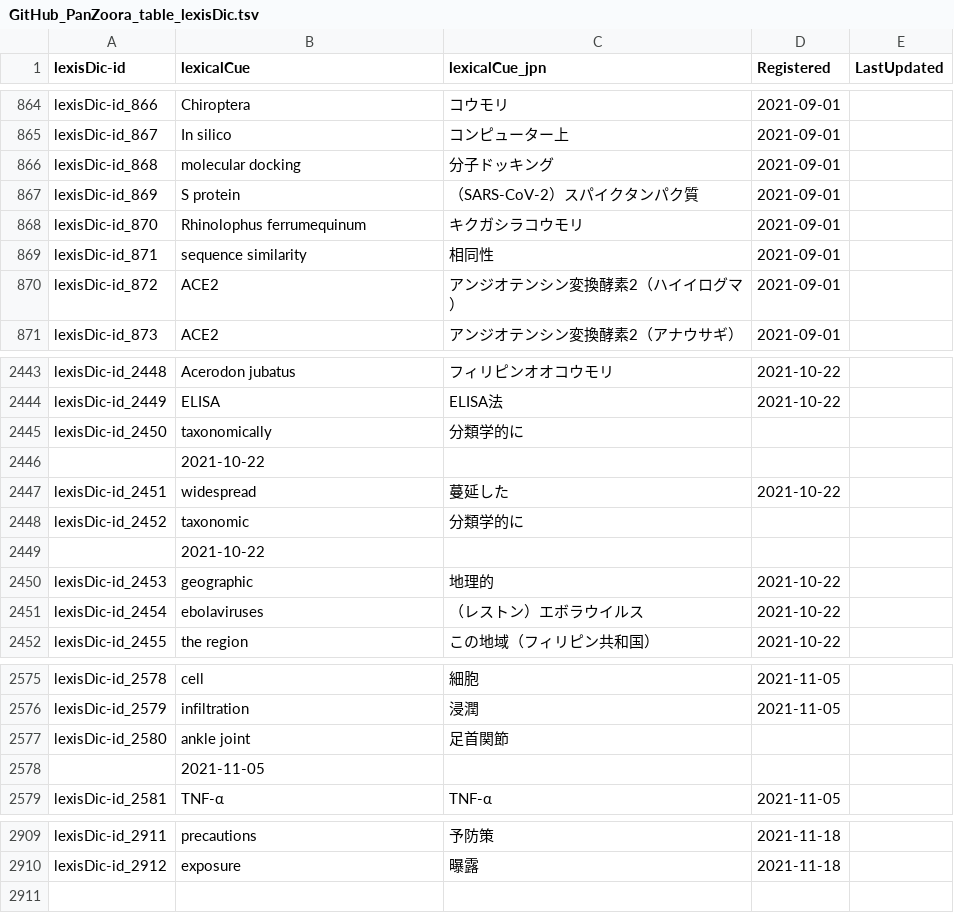
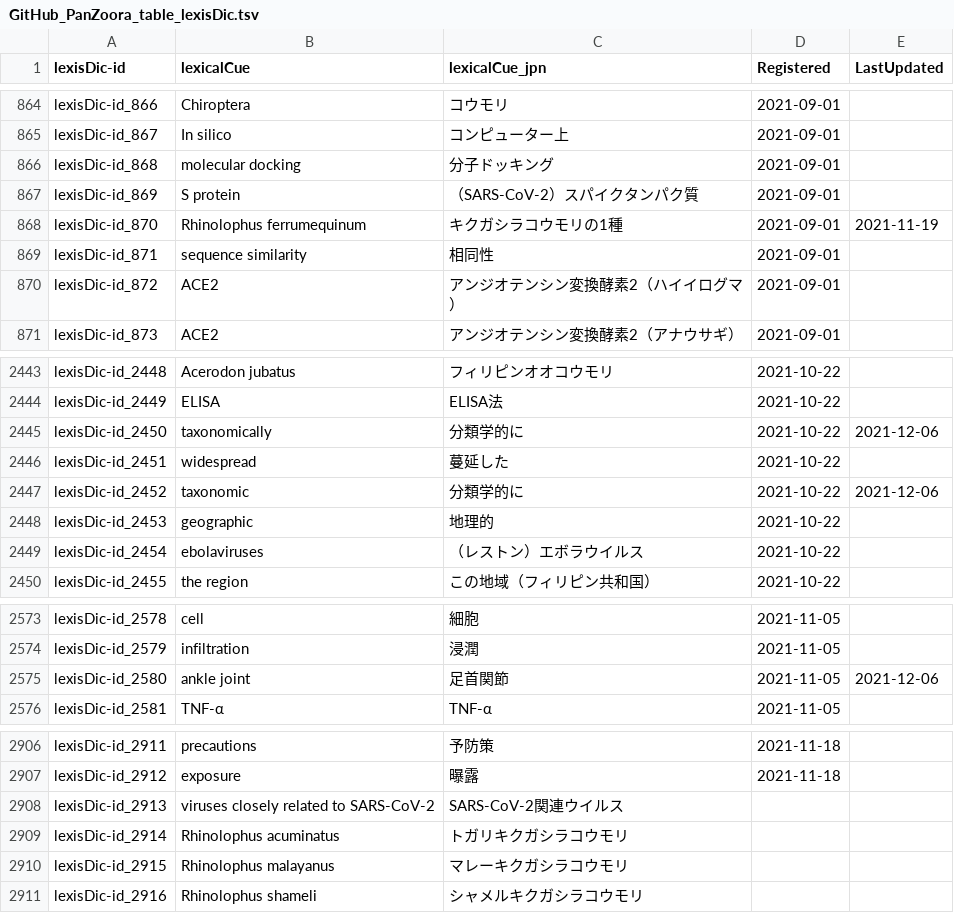
Before and after one commit to aiko-DBCLS/PanZoora, a TSV file: GitHub_PanZoora_table_lexisDic.tsv, drawn as a sheet; only a part is shown, gaps mark what is left out.

```diff
--- a/GitHub_PanZoora_table_lexisDic.tsv
+++ b/GitHub_PanZoora_table_lexisDic.tsv
@@ -867,3 +867,3 @@ lexisDic-id_868	molecular docking	分子ドッキング	2021-09-01
 lexisDic-id_869	S protein	（SARS-CoV-2）スパイクタンパク質	2021-09-01	
-lexisDic-id_870	Rhinolophus ferrumequinum	キクガシラコウモリ	2021-09-01	
+lexisDic-id_870	Rhinolophus ferrumequinum	キクガシラコウモリの1種	2021-09-01	2021-11-19
 lexisDic-id_871	sequence similarity	相同性	2021-09-01	
@@ -2444,7 +2444,5 @@ lexisDic-id_2448	Acerodon jubatus	フィリピンオオコウモリ	2021-10-22
 lexisDic-id_2449	ELISA	ELISA法	2021-10-22	
-lexisDic-id_2450	taxonomically	分類学的に
-	2021-10-22	
+lexisDic-id_2450	taxonomically	分類学的に	2021-10-22	2021-12-06
 lexisDic-id_2451	widespread	蔓延した	2021-10-22	
-lexisDic-id_2452	taxonomic	分類学的に
-	2021-10-22	
+lexisDic-id_2452	taxonomic	分類学的に	2021-10-22	2021-12-06
 lexisDic-id_2453	geographic	地理的	2021-10-22	
@@ -2576,4 +2574,3 @@ lexisDic-id_2578	cell	細胞	2021-11-05
 lexisDic-id_2579	infiltration	浸潤	2021-11-05	
-lexisDic-id_2580	ankle joint	足首関節
-	2021-11-05	
+lexisDic-id_2580	ankle joint	足首関節	2021-11-05	2021-12-06
 lexisDic-id_2581	TNF-α	TNF-α	2021-11-05	
@@ -2910 +2907,5 @@ lexisDic-id_2911	precautions	予防策	2021-11-18
 lexisDic-id_2912	exposure	曝露	2021-11-18	
+lexisDic-id_2913	viruses closely related to SARS-CoV-2	SARS-CoV-2関連ウイルス		
+lexisDic-id_2914	Rhinolophus acuminatus	トガリキクガシラコウモリ		
+lexisDic-id_2915	Rhinolophus malayanus	マレーキクガシラコウモリ		
+lexisDic-id_2916	Rhinolophus shameli	シャメルキクガシラコウモリ		
```
Also changed, not shown: GitHub_PanZoora_table_Note.tsv, GitHub_Panzoora_table_lexisGroup.tsv, 3 other files.
